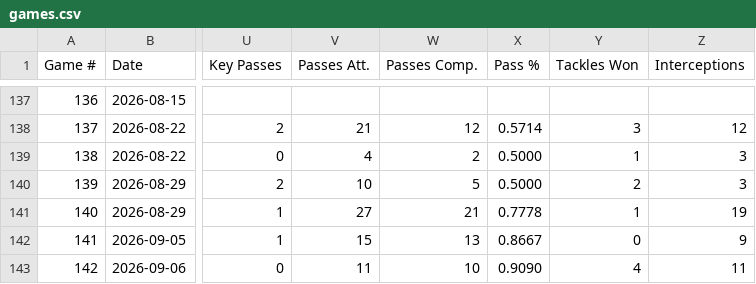
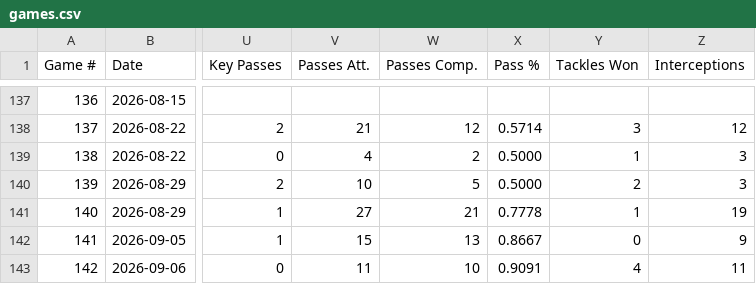
Before and after one commit to pepinllamas/match-data, a CSV file: games.csv, drawn as a sheet; only a part is shown, gaps mark what is left out; the diff names each change by its address in the sheet, - before the commit and + after, or states it on an @@ line.

Commit message:
Update match data (142 games)

```diff
--- a/games.csv
+++ b/games.csv
-X143 (Pass %): 0.9090
+X143 (Pass %): 0.9091
```
